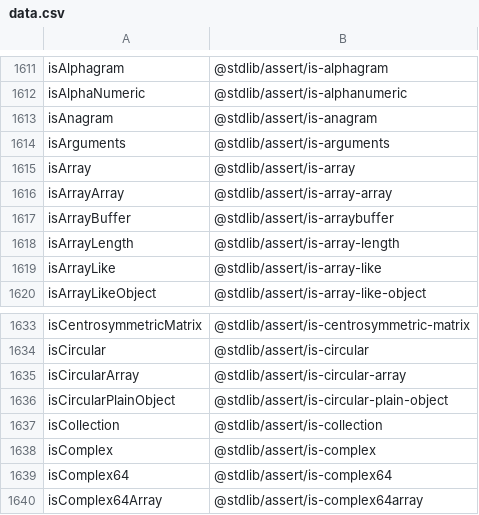
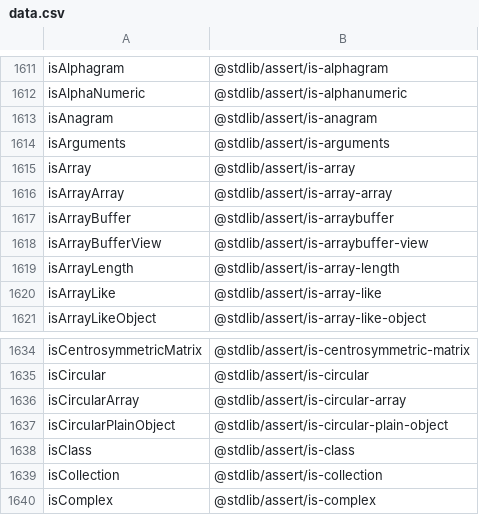
Before and after one commit to stdlib-js/namespace-alias2pkg, a CSV file: data/data.csv, drawn as a sheet; only a part is shown, gaps mark what is left out; the shorter side is filled out with more unchanged rows; the diff names each change by its address in the sheet, - before the commit and + after, or states it on an @@ line.

```diff
--- a/data/data.csv
+++ b/data/data.csv
+row 1618: isArrayBufferView | @stdlib/assert/is-arraybuffer-view
+row 1638: isClass | @stdlib/assert/is-class
```
Also changed, not shown: 12 other files.
